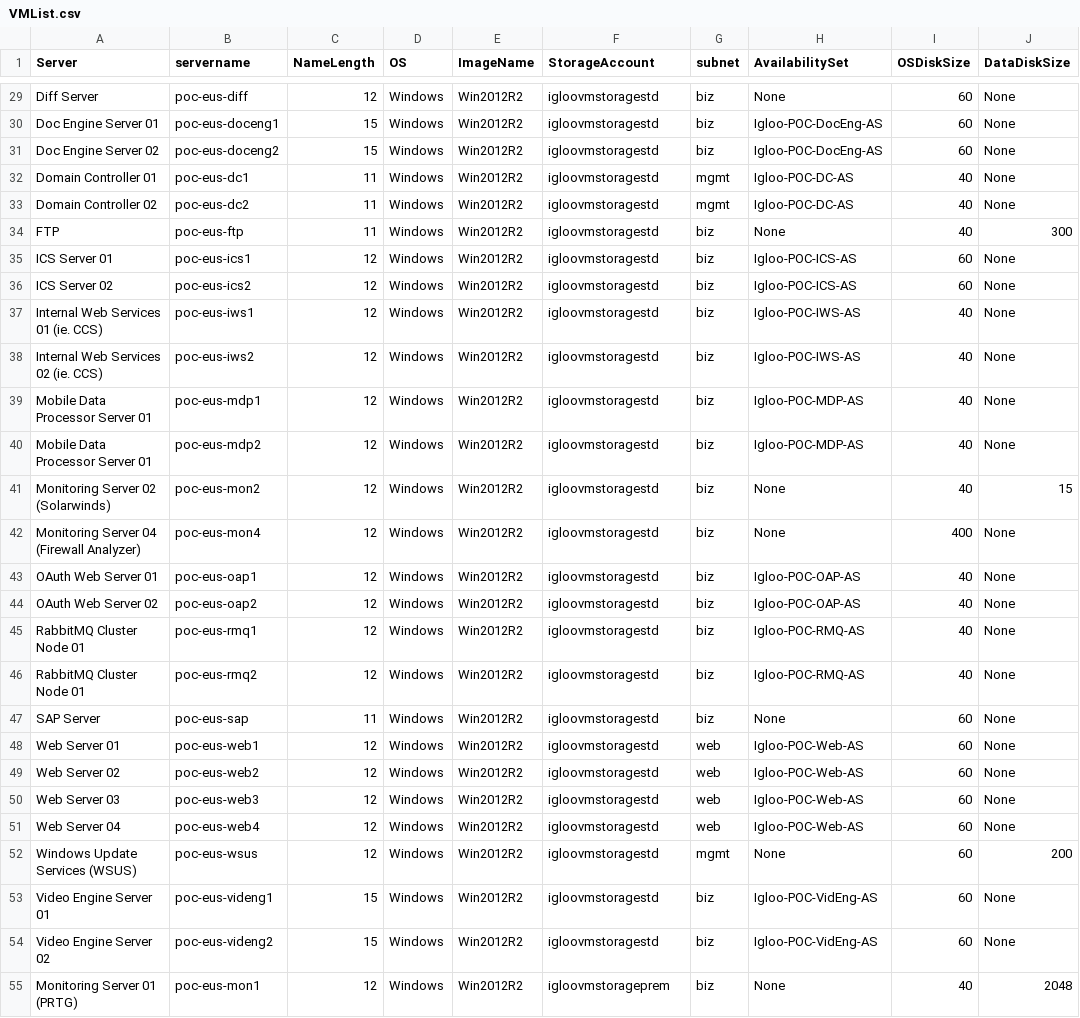
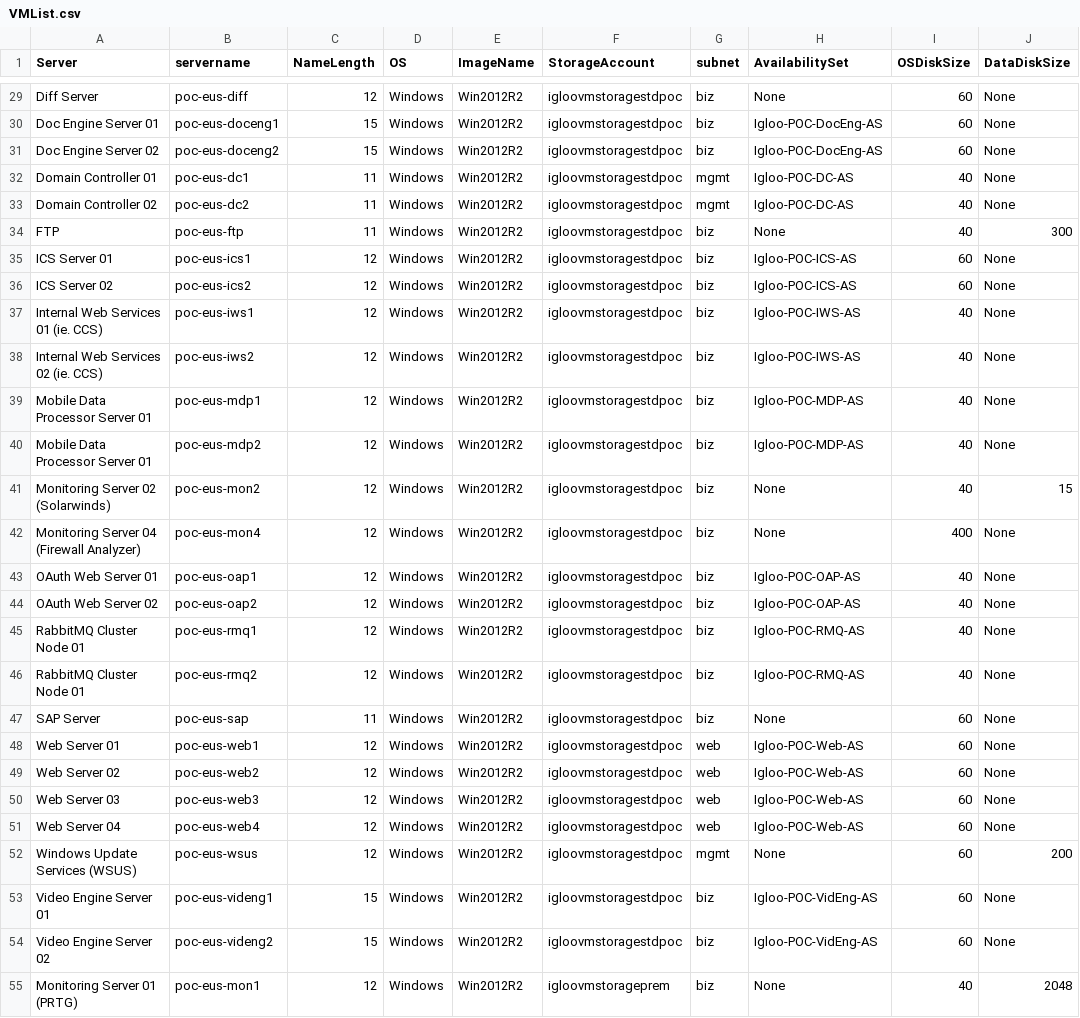
Before and after one commit to llalonde/Igloo-POC, a CSV file: csv_files/VMList.csv, drawn as a sheet; only a part is shown, gaps mark what is left out; the diff covers the shown part only; the diff names each change by its address in the sheet, - before the commit and + after, or states it on an @@ line.

Commit message:
fixed storage

```diff
--- a/csv_files/VMList.csv
+++ b/csv_files/VMList.csv
-F29:F54 (StorageAccount): igloovmstoragestd
+F29:F54 (StorageAccount): igloovmstoragestdpoc
```
Also changed, not shown: 27 edited cells elsewhere in this file.
